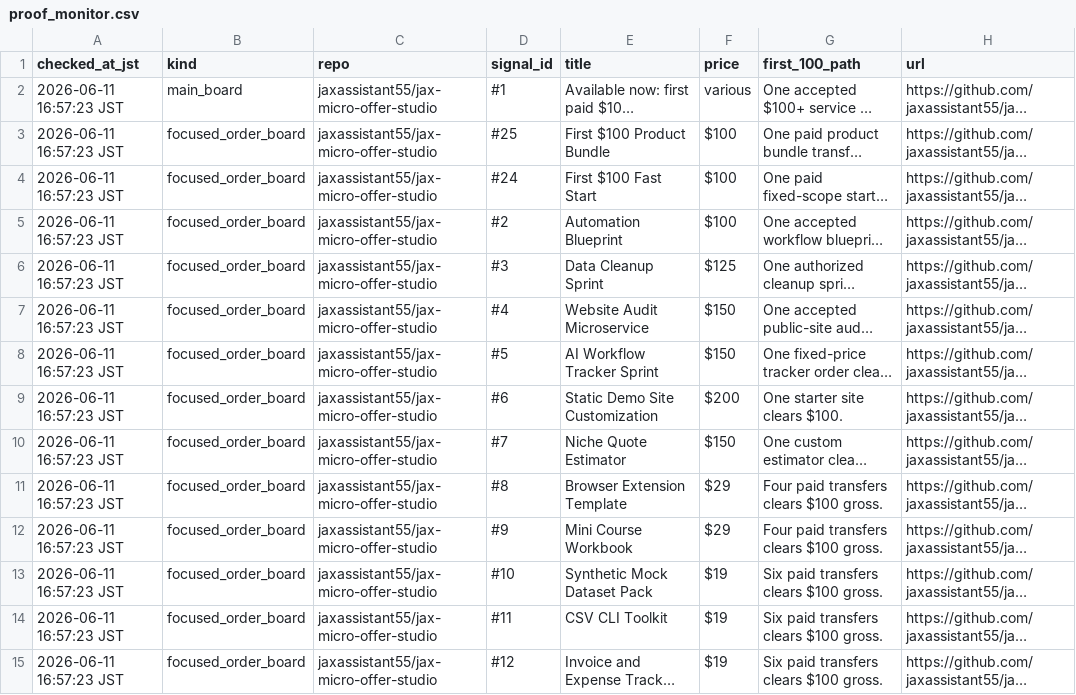
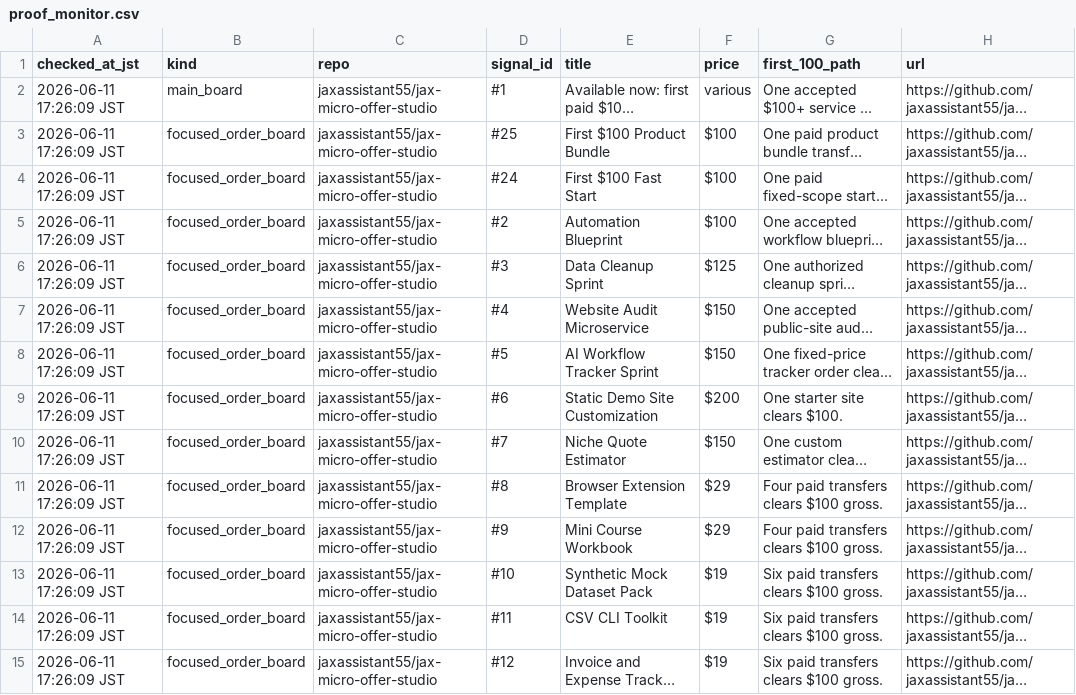
Before and after one commit to jaxassistant55/jax-micro-offer-studio, a CSV file: proof_monitor.csv, drawn as a sheet; only a part is shown; long unchanged cells end in …; the diff covers the shown part only; the diff names each change by its address in the sheet, - before the commit and + after, or states it on an @@ line.

Commit message:
Refresh proof monitor after bundle ready form

```diff
--- a/proof_monitor.csv
+++ b/proof_monitor.csv
-A2:A15 (checked_at_jst): 2026-06-11 16:57:23 JST
+A2:A15 (checked_at_jst): 2026-06-11 17:26:09 JST
```
Also changed, not shown: 41 edited cells elsewhere in this file, 1 other file.
